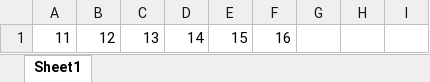
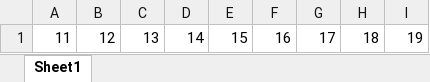
Before and after one commit to sanskrititrh/practicerepo, an Excel workbook: myexcelfile.xlsx, sheet Sheet1, drawn as a sheet; values as stored, in another font and other column widths than the file's, no borders; the diff names each change by its address in the sheet, - before the commit and + after, or states it on an @@ line.

```diff
--- a/myexcelfile.xlsx (sheet Sheet1)
+++ b/myexcelfile.xlsx (sheet Sheet1)
-G1: (empty)
+G1: 17
-H1: (empty)
+H1: 18
-I1: (empty)
+I1: 19
```
Also changed, not shown: 3 other files.
